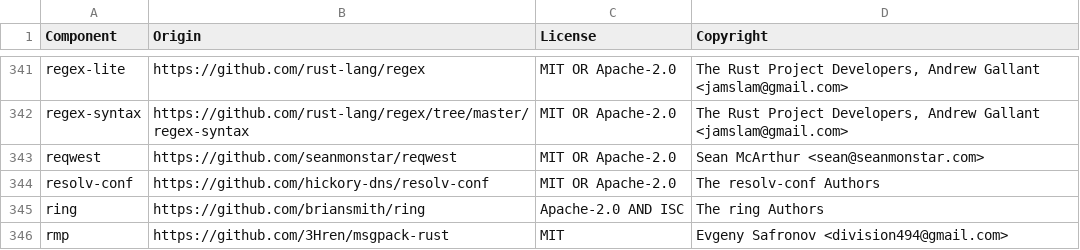
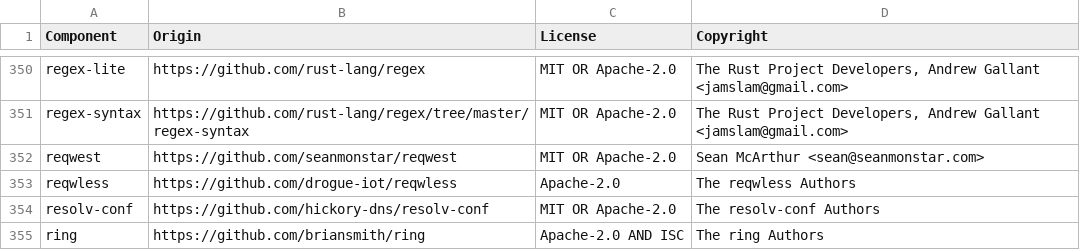
Before and after one commit to DataDog/libdatadog, a CSV file: LICENSE-3rdparty.csv, drawn as a sheet; only a part is shown, gaps mark what is left out; the shorter side is filled out with more unchanged rows; the diff covers the shown part only; the diff names each change by its address in the sheet, - before the commit and + after, or states it on an @@ line.

Commit message:
refactor(signal-safe-http): use reqwless request writer

```diff
--- a/LICENSE-3rdparty.csv
+++ b/LICENSE-3rdparty.csv
+row 353: reqwless | https://github.com/drogue-iot/reqwless | Apache-2.0 | The reqwless Authors
```
Also changed, not shown: 9 added rows elsewhere in this file, 7 other files.
